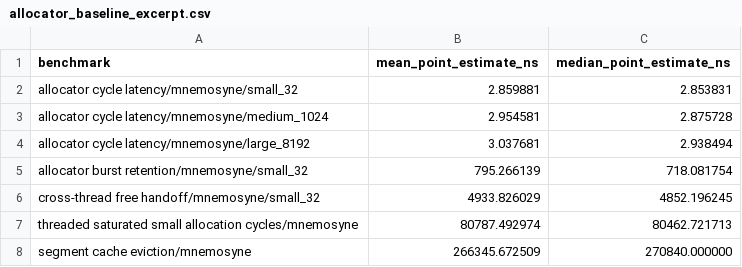
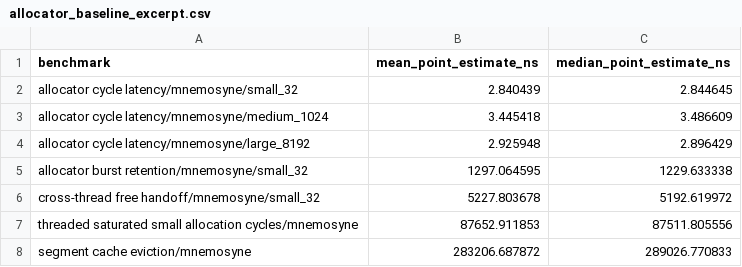
Before and after one commit to ryancinsight/Mnemosyne, a CSV file: benchmarks/allocator_baseline_excerpt.csv, drawn as a sheet.

Commit message:
benchmarks: refresh baseline and update mnemosyne-heap unit test layout helper

```diff
--- a/benchmarks/allocator_baseline_excerpt.csv
+++ b/benchmarks/allocator_baseline_excerpt.csv
@@ -1,8 +1,8 @@
 benchmark,mean_point_estimate_ns,median_point_estimate_ns
-allocator cycle latency/mnemosyne/small_32,2.859881,2.853831
-allocator cycle latency/mnemosyne/medium_1024,2.954581,2.875728
-allocator cycle latency/mnemosyne/large_8192,3.037681,2.938494
-allocator burst retention/mnemosyne/small_32,795.266139,718.081754
-cross-thread free handoff/mnemosyne/small_32,4933.826029,4852.196245
-threaded saturated small allocation cycles/mnemosyne,80787.492974,80462.721713
-segment cache eviction/mnemosyne,266345.672509,270840.000000
+allocator cycle latency/mnemosyne/small_32,2.840439,2.844645
+allocator cycle latency/mnemosyne/medium_1024,3.445418,3.486609
+allocator cycle latency/mnemosyne/large_8192,2.925948,2.896429
+allocator burst retention/mnemosyne/small_32,1297.064595,1229.633338
+cross-thread free handoff/mnemosyne/small_32,5227.803678,5192.619972
+threaded saturated small allocation cycles/mnemosyne,87652.911853,87511.805556
+segment cache eviction/mnemosyne,283206.687872,289026.770833
```
Also changed, not shown: 5 other files.
